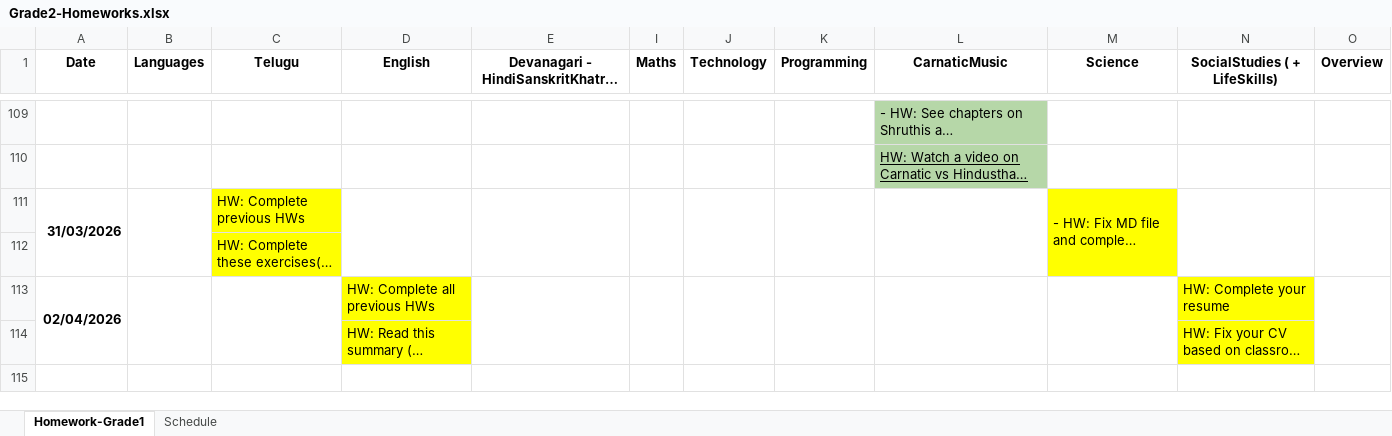
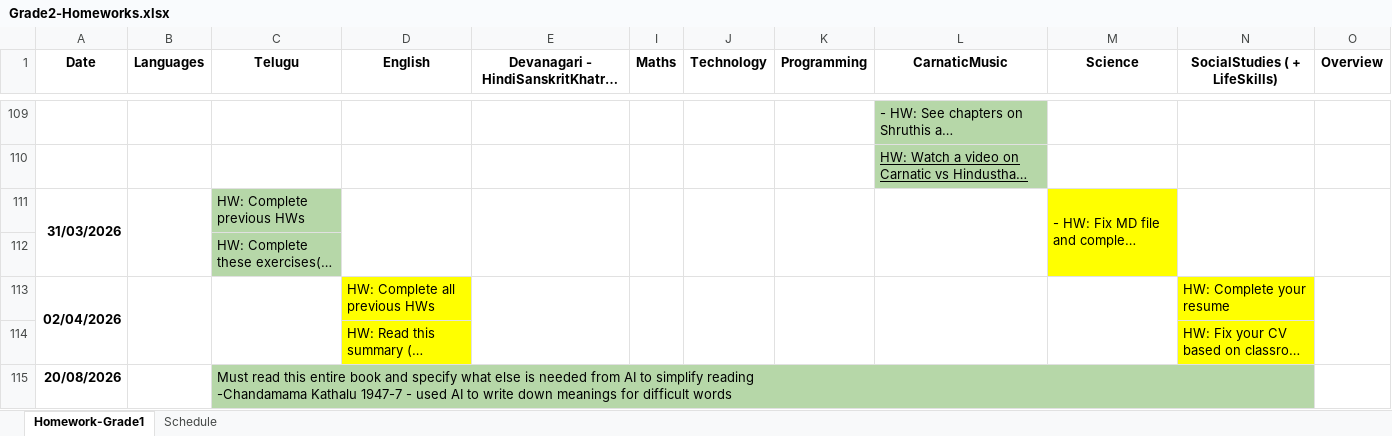
Before and after one commit to NirmalaVishwaVidyaPeetham/ClassMaterial, an Excel workbook: Grade2-Homeworks.xlsx, sheet Homework-Grade1, drawn as a sheet; only a part is shown, gaps mark what is left out; long unchanged cells end in …; values as stored, in another font and other column widths than the file's, no borders; charts and pictures not drawn; ↵ is a line break in a cell; the diff covers the shown part only; the diff names each change by its address in the sheet, - before the commit and + after, or states it on an @@ line.

```diff
--- a/Grade2-Homeworks.xlsx (sheet Homework-Grade1)
+++ b/Grade2-Homeworks.xlsx (sheet Homework-Grade1)
-C111:C112 fill: #FFFF00
+C111:C112 fill: #B6D7A8
+row 115: 20/08/2026 |  | Must read this entire book and specify what else is needed from AI to simplify reading ↵ -Chandamama Kathalu 1947-7 - used AI to write down meanings for difficult words
```
Also changed, not shown: 4 added rows elsewhere in this sheet, 3 other files.
